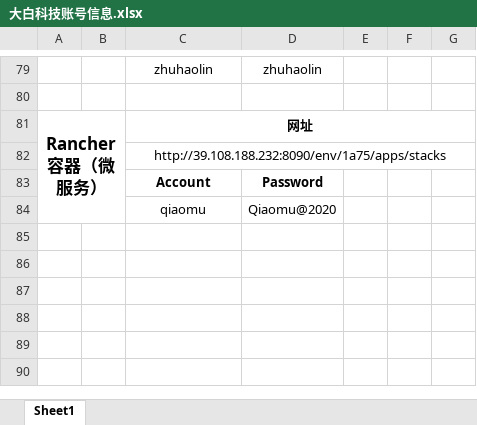
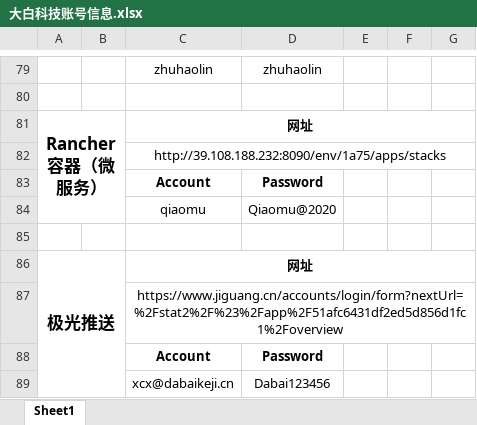
Before and after one commit to chrgu000/dabai-company-doc, an Excel workbook: 大白科技账号信息.xlsx, sheet Sheet1, drawn as a sheet; only a part is shown, gaps mark what is left out; values as stored, in another font and other column widths than the file's, no borders; the diff names each change by its address in the sheet, - before the commit and + after, or states it on an @@ line.

Commit message:
添加 极光账号信息

```diff
--- a/大白科技账号信息.xlsx (sheet Sheet1)
+++ b/大白科技账号信息.xlsx (sheet Sheet1)
+row 85: (empty)
+row 86: 极光推送 |  | 网址
+row 87:  |  | https://www.jiguang.cn/accounts/login/form?nextUrl=%2Fstat2%2F%23%2Fapp%2F51afc6431df2ed5d856d1fc1%2Foverview
+row 88:  |  | Account | Password
+row 89:  |  | xcx@dabaikeji.cn | Dabai123456
```
